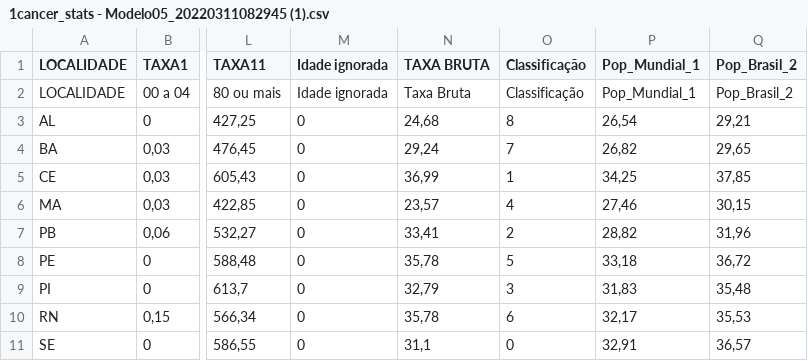
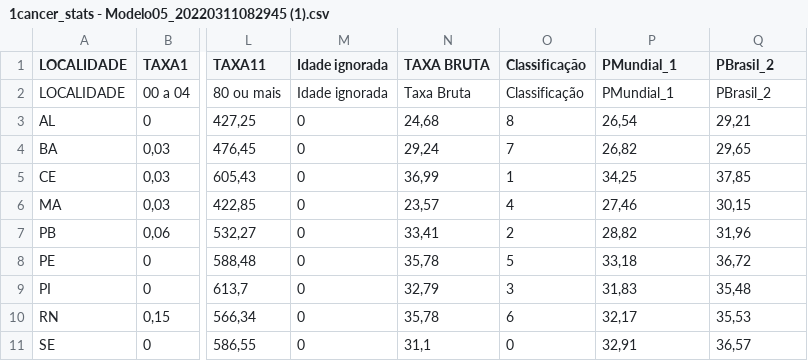
Before and after one commit to joalissoncm/cancerNordeste, a CSV file: dataset/1cancer_stats - Modelo05_20220311082945 (1).csv, drawn as a sheet; only a part is shown, gaps mark what is left out; the diff names each change by its address in the sheet, - before the commit and + after, or states it on an @@ line.

Commit message:
Update 1cancer_stats - Modelo05_20220311082945 (1).csv

```diff
--- a/dataset/1cancer_stats - Modelo05_20220311082945 (1).csv
+++ b/dataset/1cancer_stats - Modelo05_20220311082945 (1).csv
-P1: Pop_Mundial_1
+P1: PMundial_1
-Q1: Pop_Brasil_2
+Q1: PBrasil_2
-P2 (PMundial_1): Pop_Mundial_1
+P2 (PMundial_1): PMundial_1
-Q2 (PBrasil_2): Pop_Brasil_2
+Q2 (PBrasil_2): PBrasil_2
```
